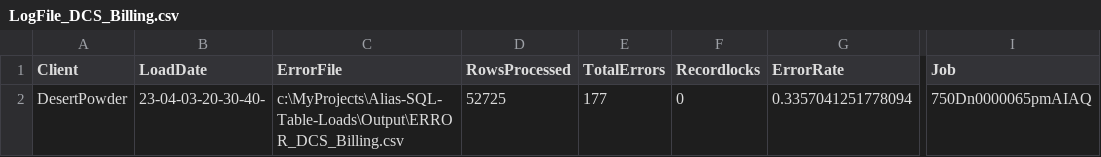
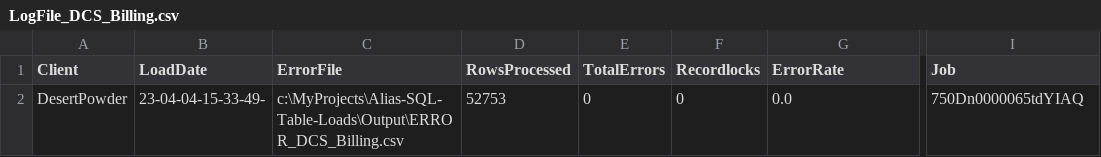
Before and after one commit to JamesAMcGuiness/Alias-SQL-Table-Loads, a CSV file: Output/logs/LogFile_DCS_Billing.csv, drawn as a sheet; only a part is shown, gaps mark what is left out; the diff names each change by its address in the sheet, - before the commit and + after, or states it on an @@ line.

```diff
--- a/Output/logs/LogFile_DCS_Billing.csv
+++ b/Output/logs/LogFile_DCS_Billing.csv
-B2 (LoadDate): 23-04-03-20-30-40-
+B2 (LoadDate): 23-04-04-15-33-49-
-D2 (RowsProcessed): 52725
+D2 (RowsProcessed): 52753
-E2 (TotalErrors): 177
+E2 (TotalErrors): 0
-G2 (ErrorRate): 0.3357041251778094
+G2 (ErrorRate): 0.0
-I2 (Job): 750Dn0000065pmAIAQ
+I2 (Job): 750Dn0000065tdYIAQ
```
Also changed, not shown: 27 other files.
